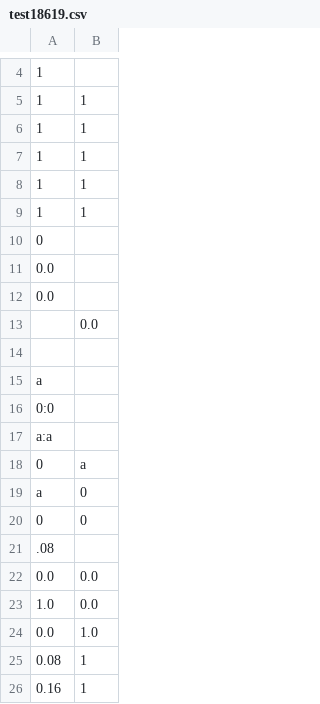
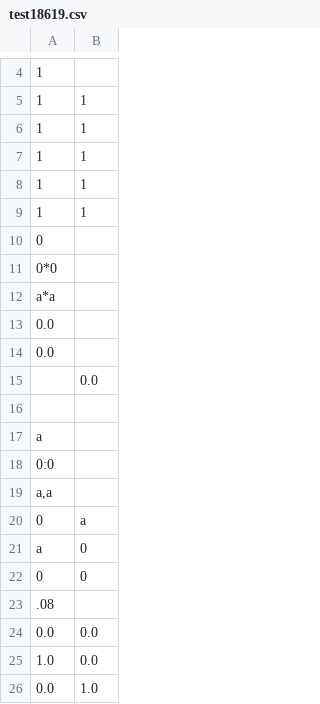
Before and after one commit to nationalarchives/hms-nhs-scripts, a CSV file: extracttest/test18619.csv, drawn as a sheet; only a part is shown, gaps mark what is left out; the shorter side is filled out with more unchanged rows; addresses are those after the commit; the diff names each change by its address in the sheet, - before the commit and + after, or states it on an @@ line.

```diff
--- a/extracttest/test18619.csv
+++ b/extracttest/test18619.csv
+row 11: 0*0
+row 12: a*a
-A19: a:a
+A19: a,a
```
Also changed, not shown: extracttest/test18619.golden.csv, 1 other file.
